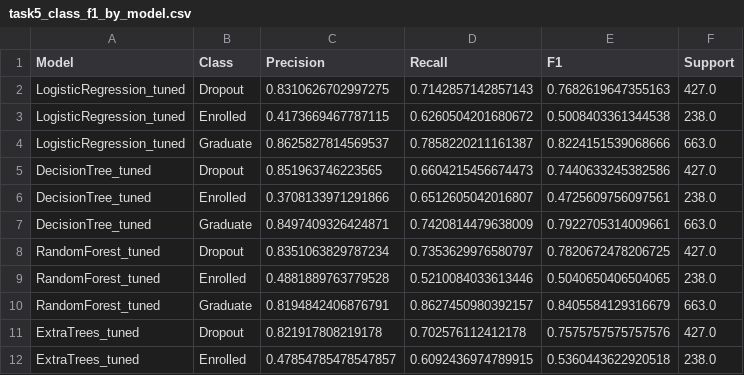
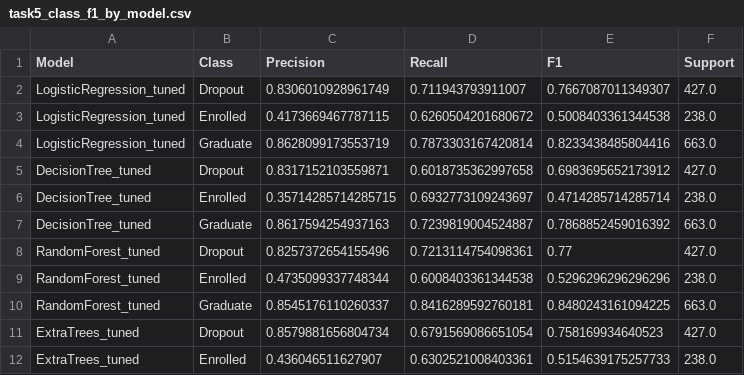
Before and after one commit to CosmosMount/machine_learning_project, a CSV file: docs/tables/task5_class_f1_by_model.csv, drawn as a sheet; only a part is shown; the diff covers the shown part only.

```diff
--- a/docs/tables/task5_class_f1_by_model.csv
+++ b/docs/tables/task5_class_f1_by_model.csv
@@ -1,12 +1,12 @@
 Model,Class,Precision,Recall,F1,Support
-LogisticRegression_tuned,Dropout,0.8310626702997275,0.7142857142857143,0.7682619647355163,427.0
+LogisticRegression_tuned,Dropout,0.8306010928961749,0.711943793911007,0.7667087011349307,427.0
 LogisticRegression_tuned,Enrolled,0.4173669467787115,0.6260504201680672,0.5008403361344538,238.0
-LogisticRegression_tuned,Graduate,0.8625827814569537,0.7858220211161387,0.8224151539068666,663.0
-DecisionTree_tuned,Dropout,0.851963746223565,0.6604215456674473,0.7440633245382586,427.0
-DecisionTree_tuned,Enrolled,0.3708133971291866,0.6512605042016807,0.4725609756097561,238.0
-DecisionTree_tuned,Graduate,0.8497409326424871,0.7420814479638009,0.7922705314009661,663.0
-RandomForest_tuned,Dropout,0.8351063829787234,0.7353629976580797,0.7820672478206725,427.0
-RandomForest_tuned,Enrolled,0.4881889763779528,0.5210084033613446,0.5040650406504065,238.0
-RandomForest_tuned,Graduate,0.8194842406876791,0.8627450980392157,0.8405584129316679,663.0
-ExtraTrees_tuned,Dropout,0.821917808219178,0.702576112412178,0.7575757575757576,427.0
-ExtraTrees_tuned,Enrolled,0.47854785478547857,0.6092436974789915,0.5360443622920518,238.0
+LogisticRegression_tuned,Graduate,0.8628099173553719,0.7873303167420814,0.8233438485804416,663.0
+DecisionTree_tuned,Dropout,0.8317152103559871,0.6018735362997658,0.6983695652173912,427.0
+DecisionTree_tuned,Enrolled,0.35714285714285715,0.6932773109243697,0.4714285714285714,238.0
+DecisionTree_tuned,Graduate,0.8617594254937163,0.7239819004524887,0.7868852459016392,663.0
+RandomForest_tuned,Dropout,0.8257372654155496,0.7213114754098361,0.77,427.0
+RandomForest_tuned,Enrolled,0.4735099337748344,0.6008403361344538,0.5296296296296296,238.0
+RandomForest_tuned,Graduate,0.8545176110260337,0.8416289592760181,0.8480243161094225,663.0
+ExtraTrees_tuned,Dropout,0.8579881656804734,0.6791569086651054,0.758169934640523,427.0
+ExtraTrees_tuned,Enrolled,0.436046511627907,0.6302521008403361,0.5154639175257733,238.0
```
Also changed, not shown: 6 added rows, 6 removed rows and 28 edited cells elsewhere in this file, docs/tables/task5_final_model_permutation_importance.csv, docs/tables/task5_final_or_interpretable_feature_signal.csv, 29 other files.
